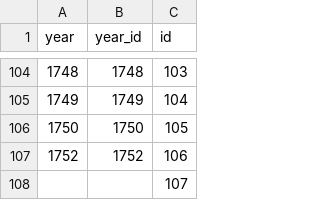
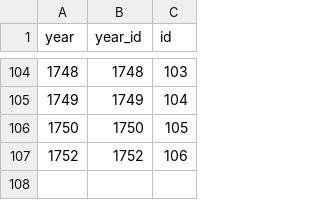
Before and after one commit to chnm/bom, a CSV file: bom-processing/scripts/bomr/data/year_unique.csv, drawn as a sheet; only a part is shown, gaps mark what is left out.

Commit message:
Removed extraneous year row

```diff
--- a/bom-processing/scripts/bomr/data/year_unique.csv
+++ b/bom-processing/scripts/bomr/data/year_unique.csv
@@ -107,2 +107 @@ year,year_id,id
 1752,1752,106
-,,107
```
